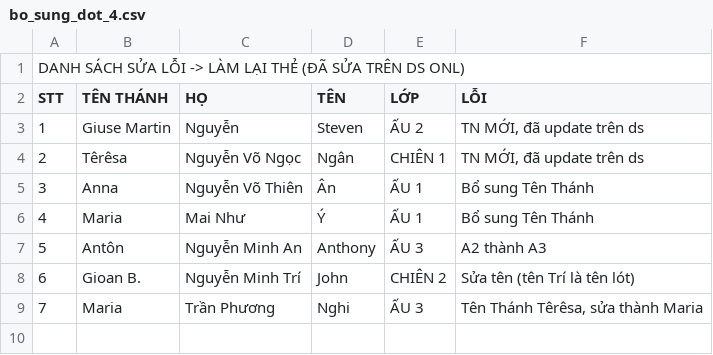
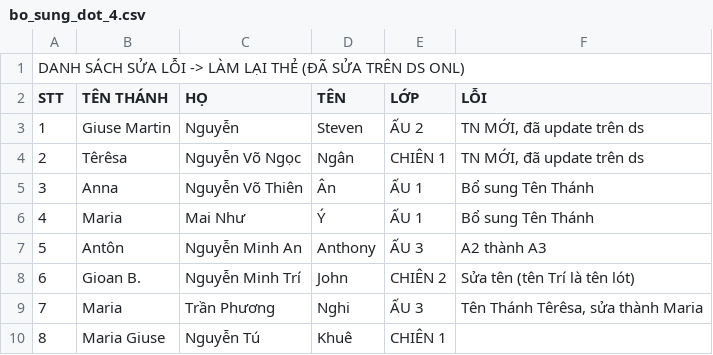
Before and after one commit to dkt8/church-attendance-system, a CSV file: data/csv_files/2025_26_bo_sung/bo_sung_dot_4.csv, drawn as a sheet.

Commit message:
adjust maria giuse nguyen tu khue C1

```diff
--- a/data/csv_files/2025_26_bo_sung/bo_sung_dot_4.csv
+++ b/data/csv_files/2025_26_bo_sung/bo_sung_dot_4.csv
@@ -9 +9,2 @@ STT,TÊN THÁNH,HỌ,TÊN,LỚP,LỖI
 7,Maria,Trần Phương,Nghi,ẤU 3,"Tên Thánh Têrêsa, sửa thành Maria"
+8,Maria Giuse,Nguyễn Tú,Khuê,CHIÊN 1,
```
Also changed, not shown: 1 other file.
